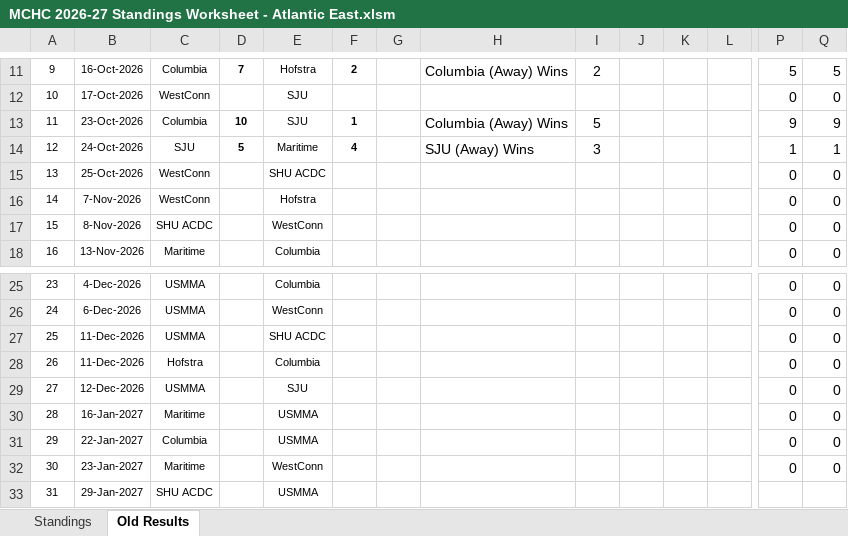
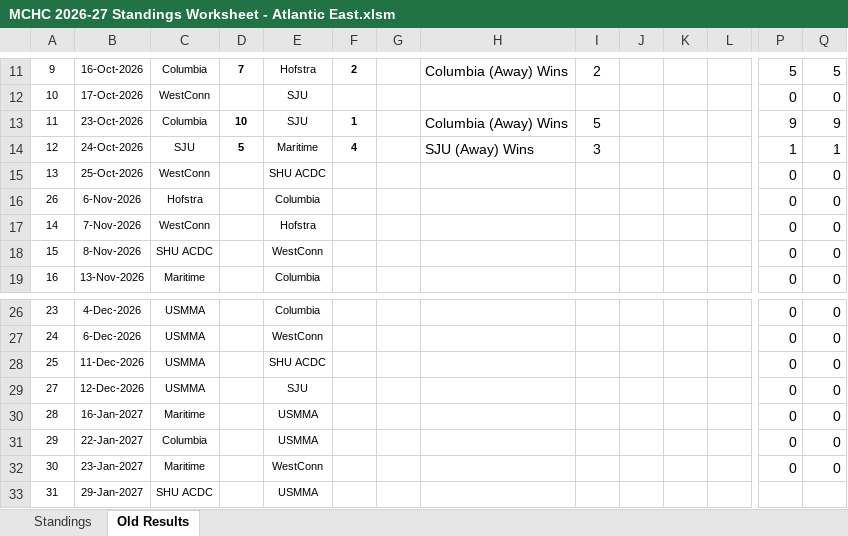
Before and after one commit to michael-m-casserly/methockey, an Excel workbook: DataFiles/MCHC 2026-27 Standings Worksheet - Atlantic East.xlsm, sheet Old Results, drawn as a sheet; only a part is shown, gaps mark what is left out; values as stored, in another font and other column widths than the file's, no borders; removed rows and columns are numbered as before the commit, all else as after; rows hold the shown columns only; the diff names each change by its address in the sheet, - before the commit and + after, or states it on an @@ line.

```diff
--- a/DataFiles/MCHC 2026-27 Standings Worksheet - Atlantic East.xlsm (sheet Old Results)
+++ b/DataFiles/MCHC 2026-27 Standings Worksheet - Atlantic East.xlsm (sheet Old Results)
+row 16: 26 | 6-Nov-2026 | Hofstra |  | Columbia |  |  |  |  |  |  |  | 0 | 0
-row 28: 26 | 11-Dec-2026 | Hofstra |  | Columbia |  |  |  |  |  |  |  | 0 | 0
```
Also changed, not shown: sheet Standings, formulas that keep their value, 5 other files.
